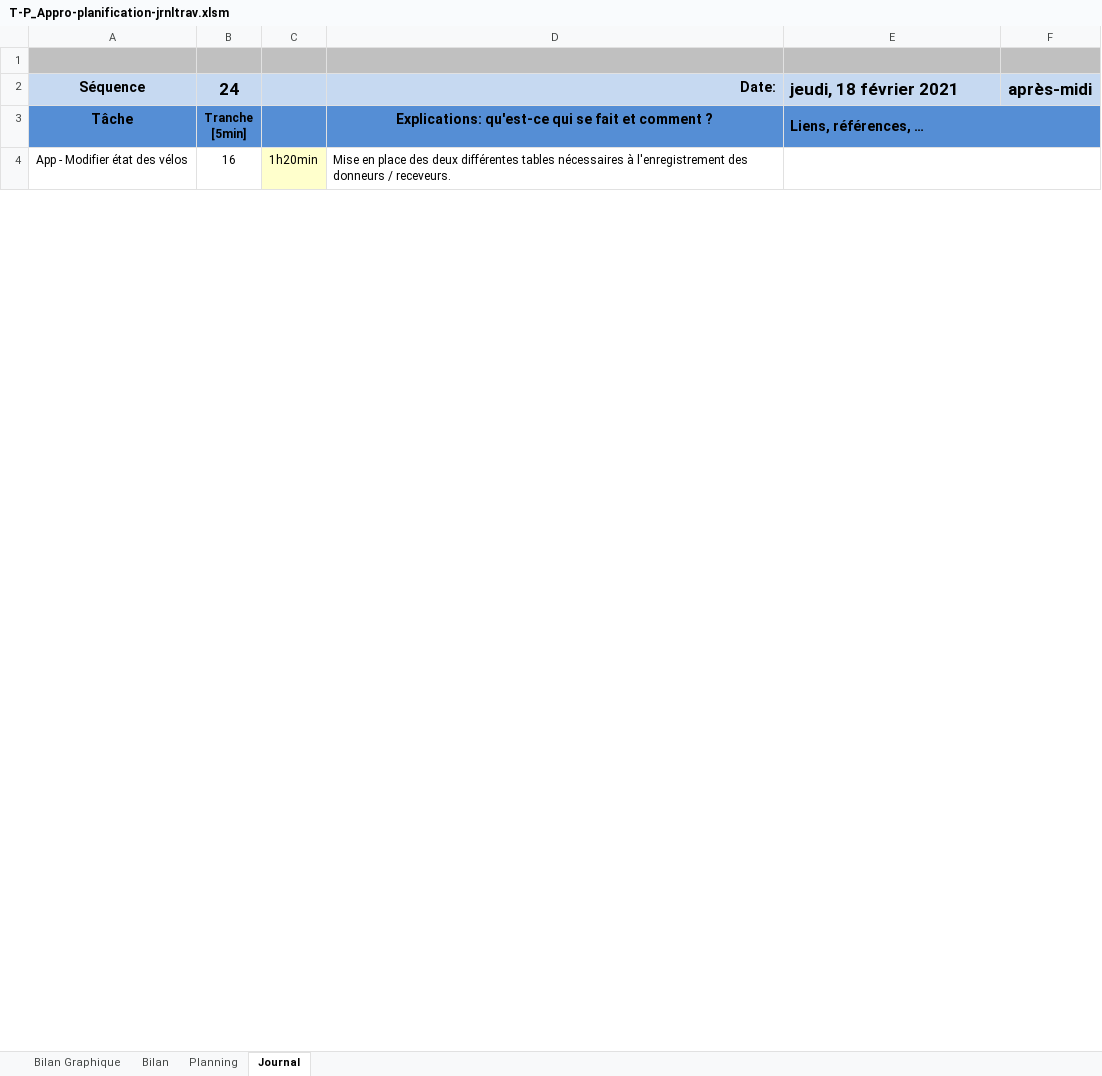
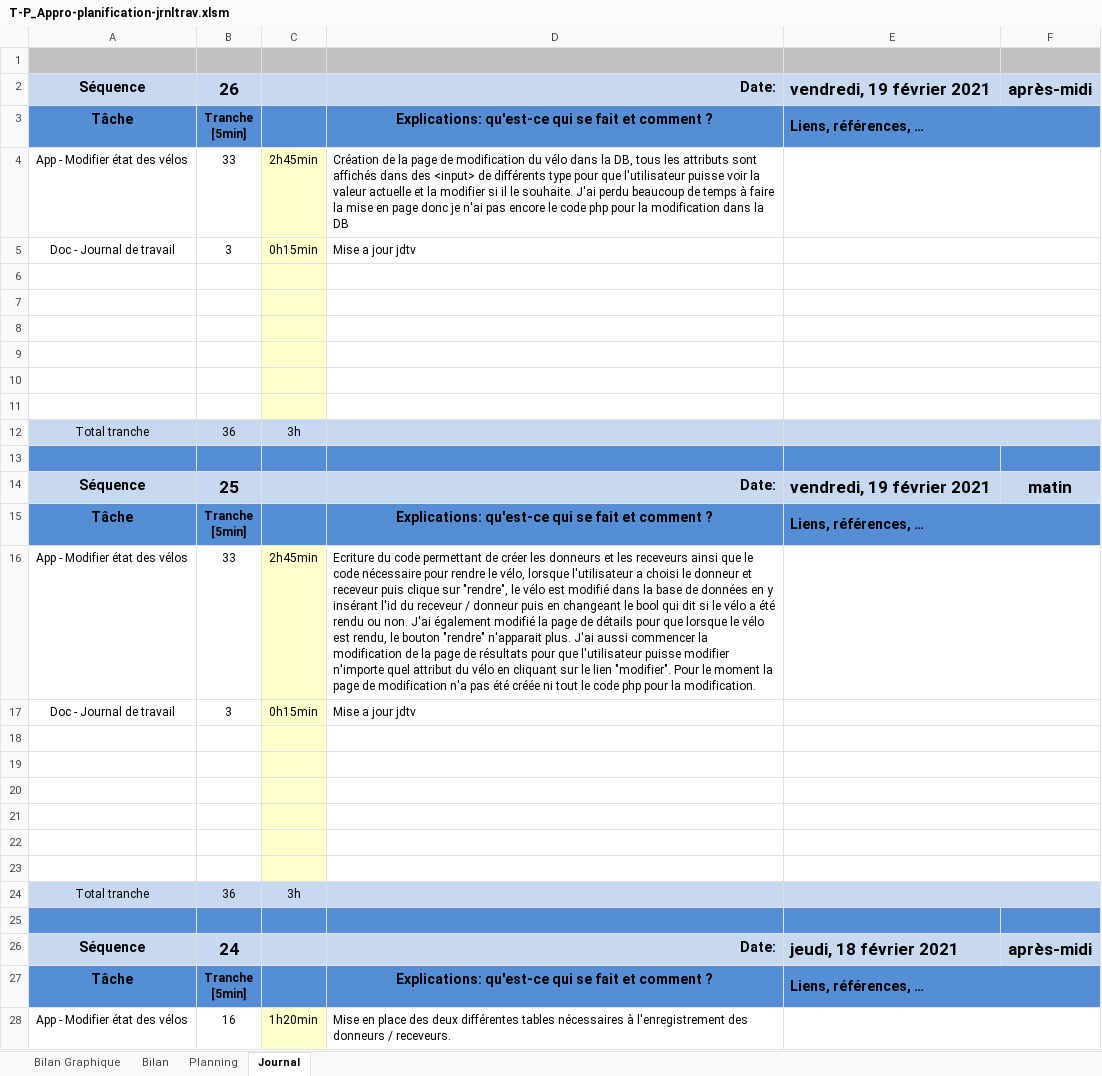
Before and after one commit to SweetDjsnow/TPI_GitHub, an Excel workbook: Documentation/T-P_Appro-planification-jrnltrav.xlsm, sheet Journal, drawn as a sheet; only a part is shown; values as stored, in another font and other column widths than the file's, no borders; charts and pictures and conditional formats not drawn; 1 other sheet too large or unreadable and not compared; ↵ is a line break in a cell; the diff names each change by its address in the sheet, - before the commit and + after, or states it on an @@ line.

```diff
--- a/Documentation/T-P_Appro-planification-jrnltrav.xlsm (sheet Journal)
+++ b/Documentation/T-P_Appro-planification-jrnltrav.xlsm (sheet Journal)
+row 2: Séquence | 26 |  | Date: | vendredi, 19 février 2021 | après-midi
+row 3: Tâche | Tranche ↵ [5min] |  | Explications: qu'est-ce qui se fait et comment ? | Liens, références, …
+row 4: App - Modifier état des vélos | 33 | 2h45min | Création de la page de modification du vélo dans la DB, tous les attributs sont affichés dans des <input> de différents type pour que l'utilisateur puisse voir la valeur actuelle et la modifier si il le souhaite. J'ai perdu beaucoup de temps à faire la mise en page donc je n'ai pas encore le code php pour la modification dans la DB
+row 5: Doc - Journal de travail | 3 | 0h15min | Mise a jour jdtv
+row 6: (empty)
+row 7: (empty)
+row 8: (empty)
+row 9: (empty)
+row 10: (empty)
+row 11: (empty)
+row 12: Total tranche | 36 | 3h
+row 13: (empty)
+row 14: Séquence | 25 |  | Date: | vendredi, 19 février 2021 | matin
+row 15: Tâche | Tranche ↵ [5min] |  | Explications: qu'est-ce qui se fait et comment ? | Liens, références, …
+row 16: App - Modifier état des vélos | 33 | 2h45min | Ecriture du code permettant de créer les donneurs et les receveurs ainsi que le code nécessaire pour rendre le vélo, lorsque l'utilisateur a choisi le donneur et receveur puis clique sur "rendre", le vélo est modifié dans la base de données en y insérant l'id du receveur / donneur puis en changeant le bool qui dit si le vélo a été rendu ou non. J'ai également modifié la page de détails pour que lorsque le vélo est rendu, le bouton "rendre" n'apparait plus. J'ai aussi commencer la modification de la page de résultats pour que l'utilisateur puisse modifier n'importe quel attribut du vélo en cliquant sur le lien "modifier". Pour le moment la page de modification n'a pas été créée ni tout le code php pour la modification.
+row 17: Doc - Journal de travail | 3 | 0h15min | Mise a jour jdtv
+row 18: (empty)
+row 19: (empty)
+row 20: (empty)
+row 21: (empty)
+row 22: (empty)
+row 23: (empty)
+row 24: Total tranche | 36 | 3h
+row 25: (empty)
```
Also changed, not shown: charts or pictures, 31 other files.
